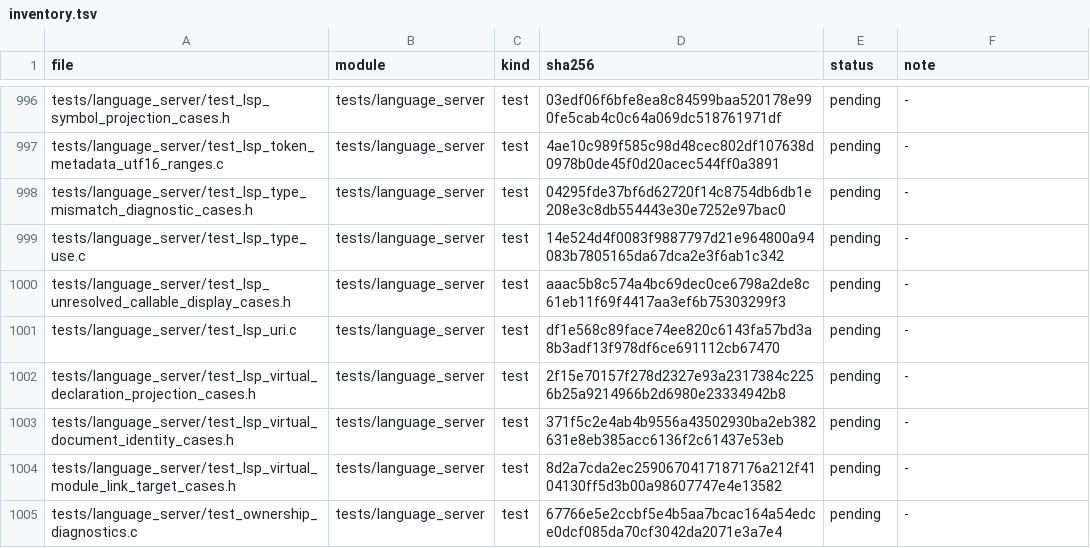
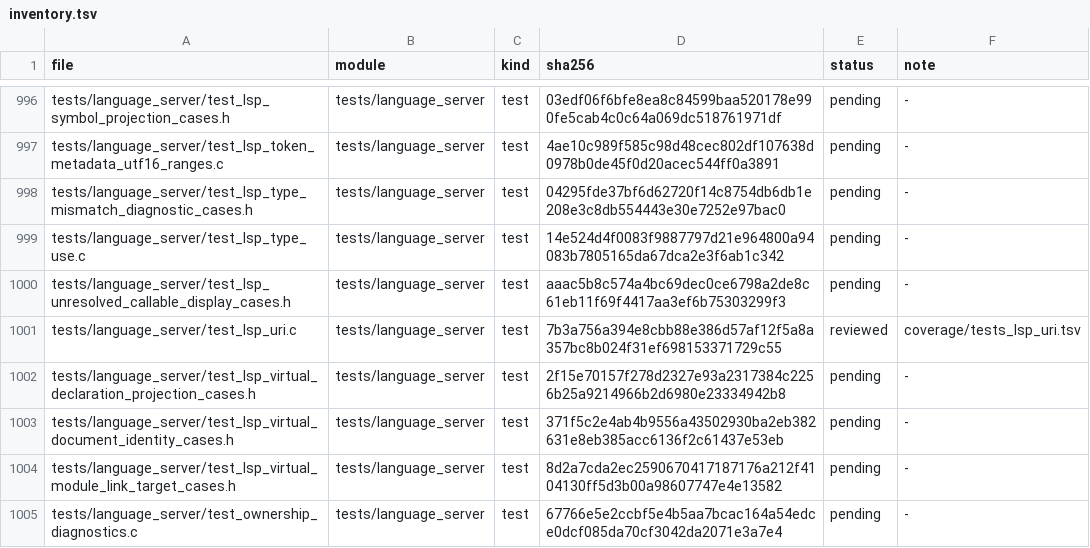
Before and after one commit to He-Jiahui/zr_vm, a TSV file: docs/code-review/inventory.tsv, drawn as a sheet; only a part is shown, gaps mark what is left out.

Commit message:
docs(review): annotate LSP URI boundary tests

```diff
--- a/docs/code-review/inventory.tsv
+++ b/docs/code-review/inventory.tsv
@@ -1000,3 +1000,3 @@ tests/language_server/test_lsp_type_use.c	tests/language_server	test	14e524d4f00
 tests/language_server/test_lsp_unresolved_callable_display_cases.h	tests/language_server	test	aaac5b8c574a4bc69dec0ce6798a2de8c61eb11f69f4417aa3ef6b75303299f3	pending	-
-tests/language_server/test_lsp_uri.c	tests/language_server	test	df1e568c89face74ee820c6143fa57bd3a8b3adf13f978df6ce691112cb67470	pending	-
+tests/language_server/test_lsp_uri.c	tests/language_server	test	7b3a756a394e8cbb88e386d57af12f5a8a357bc8b024f31ef698153371729c55	reviewed	coverage/tests_lsp_uri.tsv
 tests/language_server/test_lsp_virtual_declaration_projection_cases.h	tests/language_server	test	2f15e70157f278d2327e93a2317384c2256b25a9214966b2d6980e23334942b8	pending	-
```
Also changed, not shown: 1 other file.
